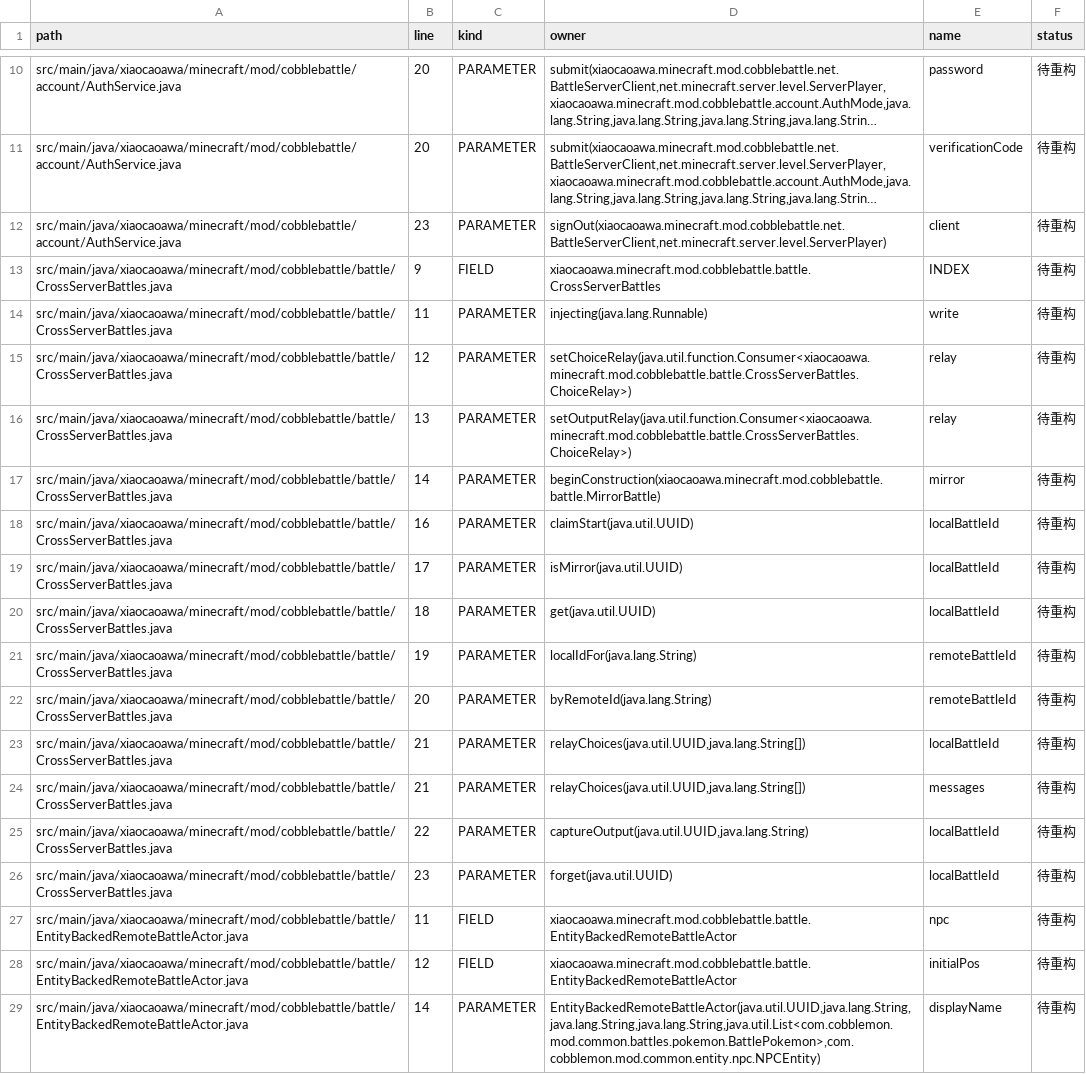
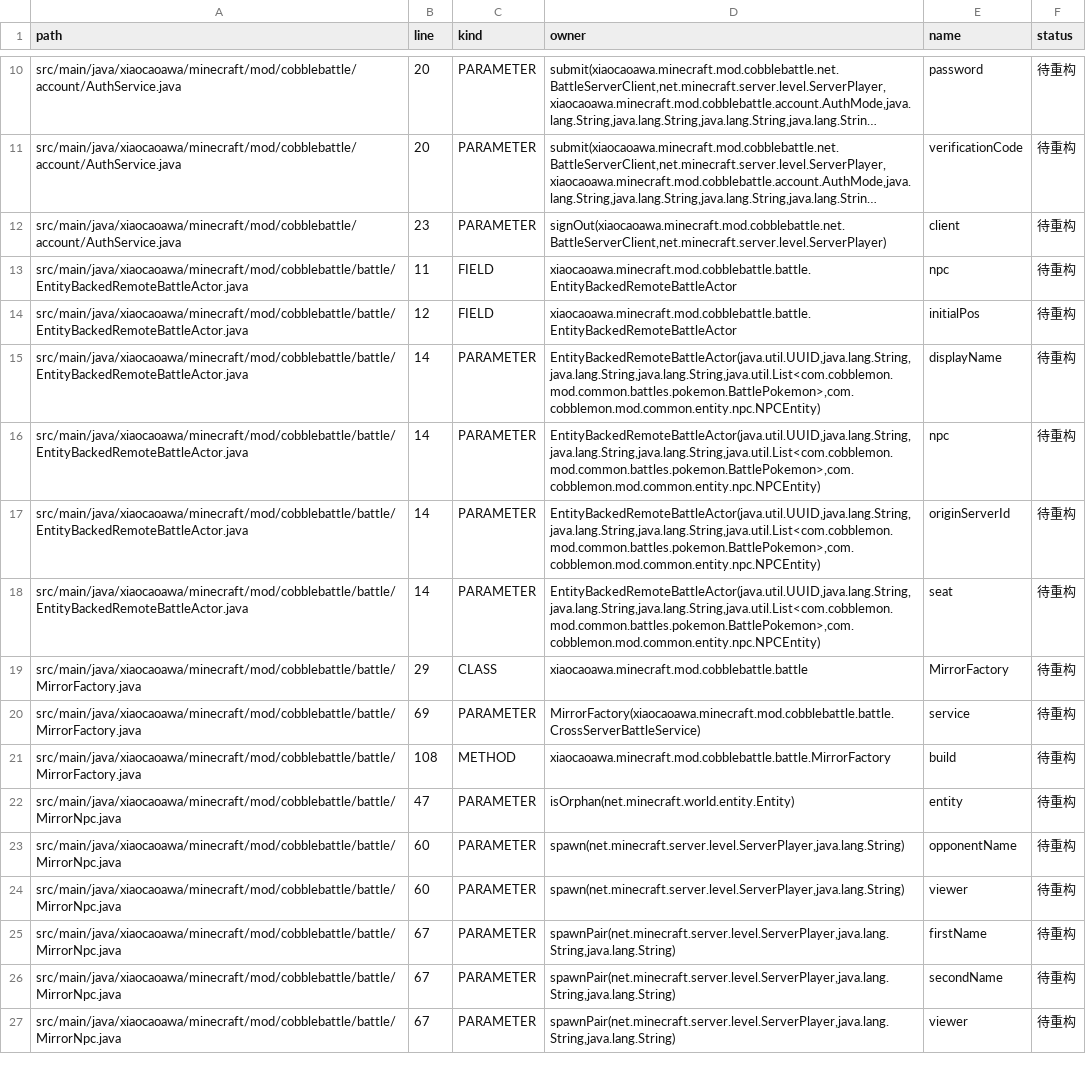
Before and after one commit to RiniceSiberia/cobblemon-shadow-battle, a CSV file: docs/refactor/RENAME_REMAINING.csv, drawn as a sheet; only a part is shown, gaps mark what is left out; the shorter side is filled out with more unchanged rows; long unchanged cells end in …; the diff names each change by its address in the sheet, - before the commit and + after, or states it on an @@ line.

```diff
--- a/docs/refactor/RENAME_REMAINING.csv
+++ b/docs/refactor/RENAME_REMAINING.csv
-row 13: src/main/java/xiaocaoawa/minecraft/mod/cobblebattle/battle/CrossServerBattles.java | 9 | FIELD | xiaocaoawa.minecraft.mod.cobblebattle.battle.CrossServerBattles | INDEX | 待重构
-row 14: src/main/java/xiaocaoawa/minecraft/mod/cobblebattle/battle/CrossServerBattles.java | 11 | PARAMETER | injecting(java.lang.Runnable) | write | 待重构
-row 15: src/main/java/xiaocaoawa/minecraft/mod/cobblebattle/battle/CrossServerBattles.java | 12 | PARAMETER | setChoiceRelay(java.util.function.Consumer<xiaocaoawa.minecraft.mod.cobblebattle.battle.CrossServerBattles.ChoiceRelay>) | relay | 待重构
-row 16: src/main/java/xiaocaoawa/minecraft/mod/cobblebattle/battle/CrossServerBattles.java | 13 | PARAMETER | setOutputRelay(java.util.function.Consumer<xiaocaoawa.minecraft.mod.cobblebattle.battle.CrossServerBattles.ChoiceRelay>) | relay | 待重构
-row 17: src/main/java/xiaocaoawa/minecraft/mod/cobblebattle/battle/CrossServerBattles.java | 14 | PARAMETER | beginConstruction(xiaocaoawa.minecraft.mod.cobblebattle.battle.MirrorBattle) | mirror | 待重构
-row 18: src/main/java/xiaocaoawa/minecraft/mod/cobblebattle/battle/CrossServerBattles.java | 16 | PARAMETER | claimStart(java.util.UUID) | localBattleId | 待重构
-row 19: src/main/java/xiaocaoawa/minecraft/mod/cobblebattle/battle/CrossServerBattles.java | 17 | PARAMETER | isMirror(java.util.UUID) | localBattleId | 待重构
-row 20: src/main/java/xiaocaoawa/minecraft/mod/cobblebattle/battle/CrossServerBattles.java | 18 | PARAMETER | get(java.util.UUID) | localBattleId | 待重构
-row 21: src/main/java/xiaocaoawa/minecraft/mod/cobblebattle/battle/CrossServerBattles.java | 19 | PARAMETER | localIdFor(java.lang.String) | remoteBattleId | 待重构
-row 22: src/main/java/xiaocaoawa/minecraft/mod/cobblebattle/battle/CrossServerBattles.java | 20 | PARAMETER | byRemoteId(java.lang.String) | remoteBattleId | 待重构
-row 23: src/main/java/xiaocaoawa/minecraft/mod/cobblebattle/battle/CrossServerBattles.java | 21 | PARAMETER | relayChoices(java.util.UUID,java.lang.String[]) | localBattleId | 待重构
-row 24: src/main/java/xiaocaoawa/minecraft/mod/cobblebattle/battle/CrossServerBattles.java | 21 | PARAMETER | relayChoices(java.util.UUID,java.lang.String[]) | messages | 待重构
-row 25: src/main/java/xiaocaoawa/minecraft/mod/cobblebattle/battle/CrossServerBattles.java | 22 | PARAMETER | captureOutput(java.util.UUID,java.lang.String) | localBattleId | 待重构
-row 26: src/main/java/xiaocaoawa/minecraft/mod/cobblebattle/battle/CrossServerBattles.java | 23 | PARAMETER | forget(java.util.UUID) | localBattleId | 待重构
```
Also changed, not shown: docs/refactor/FILES.csv, docs/refactor/RENAME_APPLIED.csv, 5 other files.
